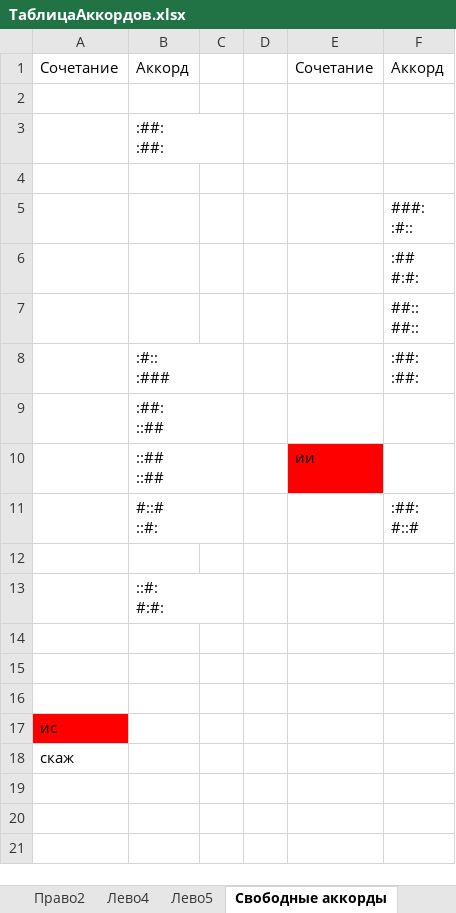
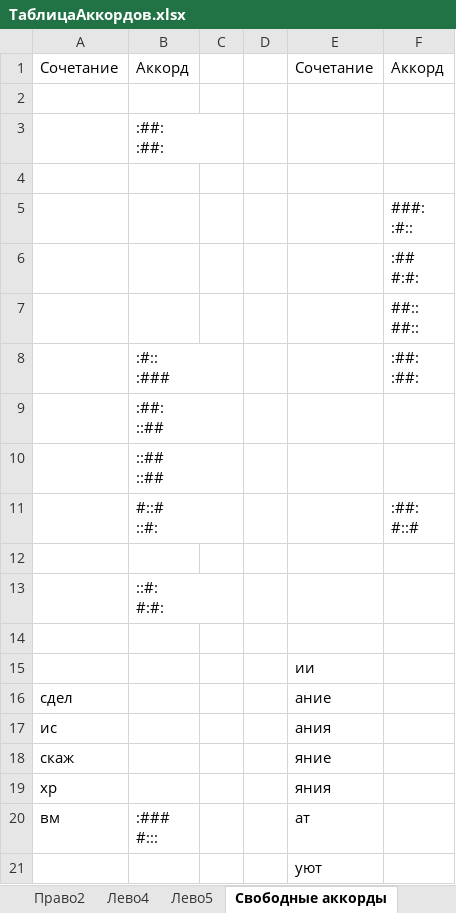
Before and after one commit to utyv/kolobok, an Excel workbook: ТаблицаАккордов.xlsx, sheet Свободные аккорды, drawn as a sheet; values as stored, in another font and other column widths than the file's, no borders; ↵ is a line break in a cell; the diff names each change by its address in the sheet, - before the commit and + after, or states it on an @@ line.

```diff
--- a/ТаблицаАккордов.xlsx (sheet Свободные аккорды)
+++ b/ТаблицаАккордов.xlsx (sheet Свободные аккорды)
-E10: ии
+E10: (empty)
-E10 fill: #FF0000
+E10 fill: none
-E15: (empty)
+E15: ии
-row 16: (empty)
+row 16: сдел |  |  |  | ание
-A17 fill: #FF0000
+A17 fill: none
-E17: (empty)
+E17: ания
-E18: (empty)
+E18: яние
+row 19: хр |  |  |  | яния
+row 20: вм | :### ↵ #::: |  |  | ат
+row 21:  |  |  |  | уют
```
Also changed, not shown: 2 other files.
